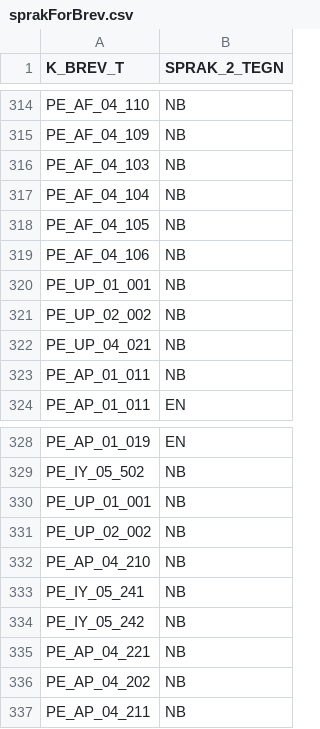
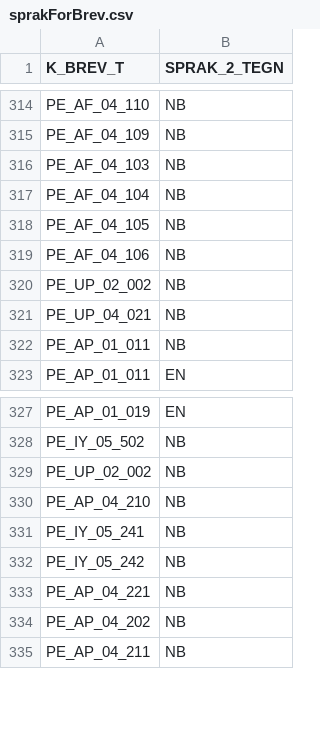
Before and after one commit to navikt/pensjon-brevmetadata, a CSV file: databaseTilBrevdataScript/inputfiler/sprakForBrev.csv, drawn as a sheet; only a part is shown, gaps mark what is left out.

```diff
--- a/databaseTilBrevdataScript/inputfiler/sprakForBrev.csv
+++ b/databaseTilBrevdataScript/inputfiler/sprakForBrev.csv
@@ -319,3 +319,2 @@ PE_AF_04_105;NB
 PE_AF_04_106;NB
-PE_UP_01_001;NB
 PE_UP_02_002;NB
@@ -329,3 +328,2 @@ PE_AP_01_019;EN
 PE_IY_05_502;NB
-PE_UP_01_001;NB
 PE_UP_02_002;NB
```
Also changed, not shown: databaseTilBrevdataScript/inputfiler/brevForSakMappings.csv, databaseTilBrevdataScript/inputfiler/brevdataWithXsd.csv, 4 other files.
